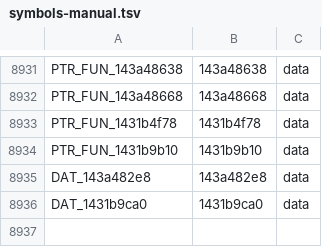
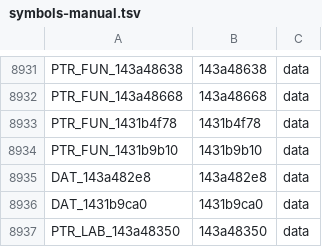
Before and after one commit to riyukuro/MS2Recomp, a TSV file: progress/symbols-manual.tsv, drawn as a sheet; only a part is shown, gaps mark what is left out.

Commit message:
symbols-manual: rows needed by src/ms2/scaleform/cri/sfr_cri_03.cpp (auto, agent-commit)

```diff
--- a/progress/symbols-manual.tsv
+++ b/progress/symbols-manual.tsv
@@ -8936 +8936,2 @@ DAT_143a482e8	143a482e8	data
 DAT_1431b9ca0	1431b9ca0	data
+PTR_LAB_143a48350	143a48350	data
```
